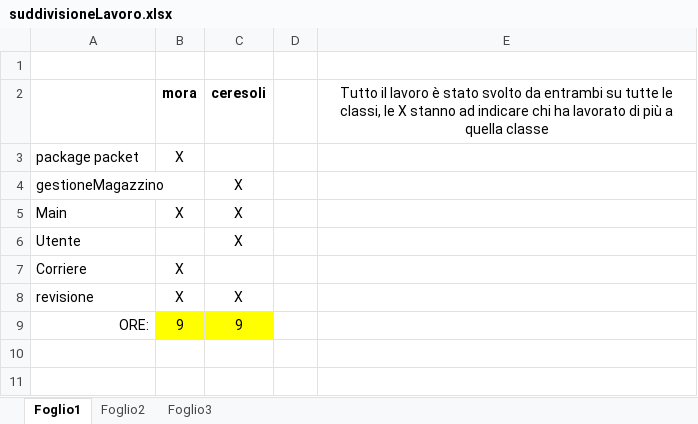
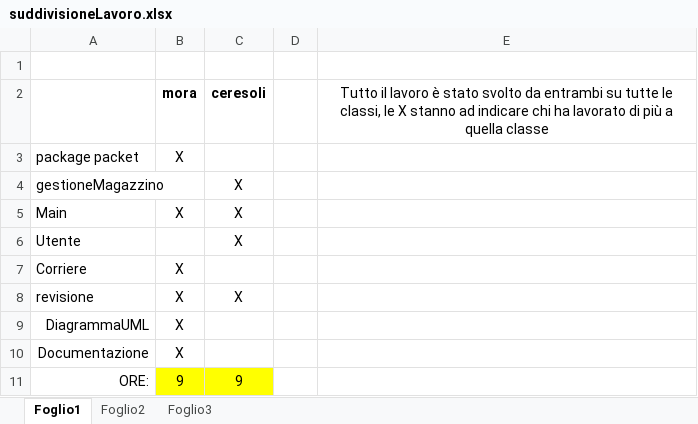
Before and after one commit to Mora-Cristian/cerealeHUB, an Excel workbook: suddivisioneLavoro.xlsx, sheet Foglio1, drawn as a sheet; values as stored, in another font and other column widths than the file's, no borders; the diff names each change by its address in the sheet, - before the commit and + after, or states it on an @@ line.

```diff
--- a/suddivisioneLavoro.xlsx (sheet Foglio1)
+++ b/suddivisioneLavoro.xlsx (sheet Foglio1)
+row 9: DiagrammaUML | X
+row 10: Documentazione | X
```
Also changed, not shown: 3 other files.
